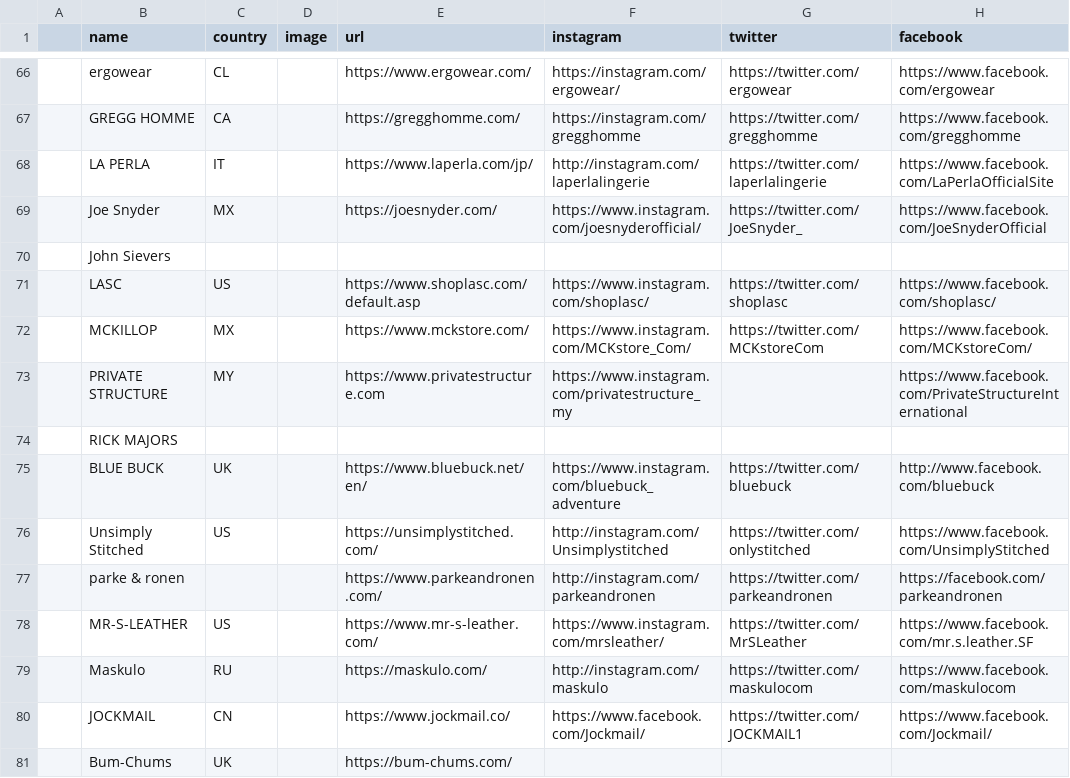
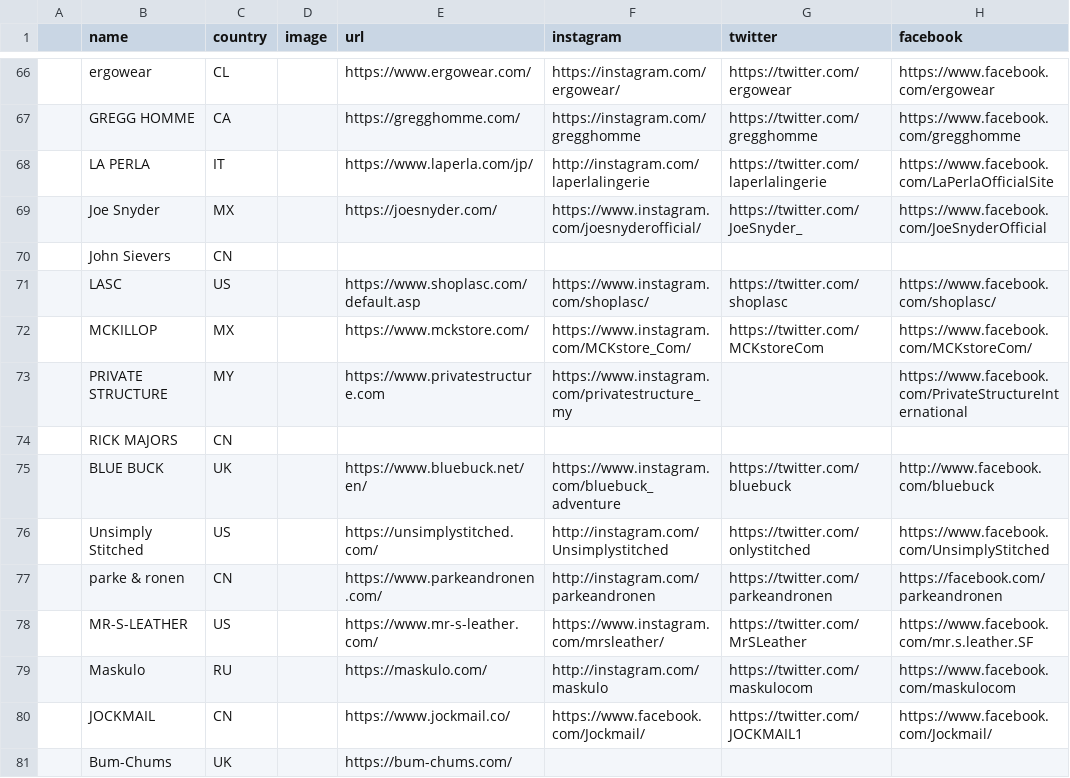
Before and after one commit to fumitrial8/underwear, a CSV file: db/underwear.csv, drawn as a sheet; only a part is shown, gaps mark what is left out; the diff covers the shown part only; the diff names each change by its address in the sheet, - before the commit and + after, or states it on an @@ line.

Commit message:
Countryのアクティブハッシュを作成

```diff
--- a/db/underwear.csv
+++ b/db/underwear.csv
-C70 (country): (empty)
+C70 (country): CN
-C74 (country): (empty)
+C74 (country): CN
-C77 (country): (empty)
+C77 (country): CN
```
Also changed, not shown: 1 added row and 6 edited cells elsewhere in this file, 7 other files.
